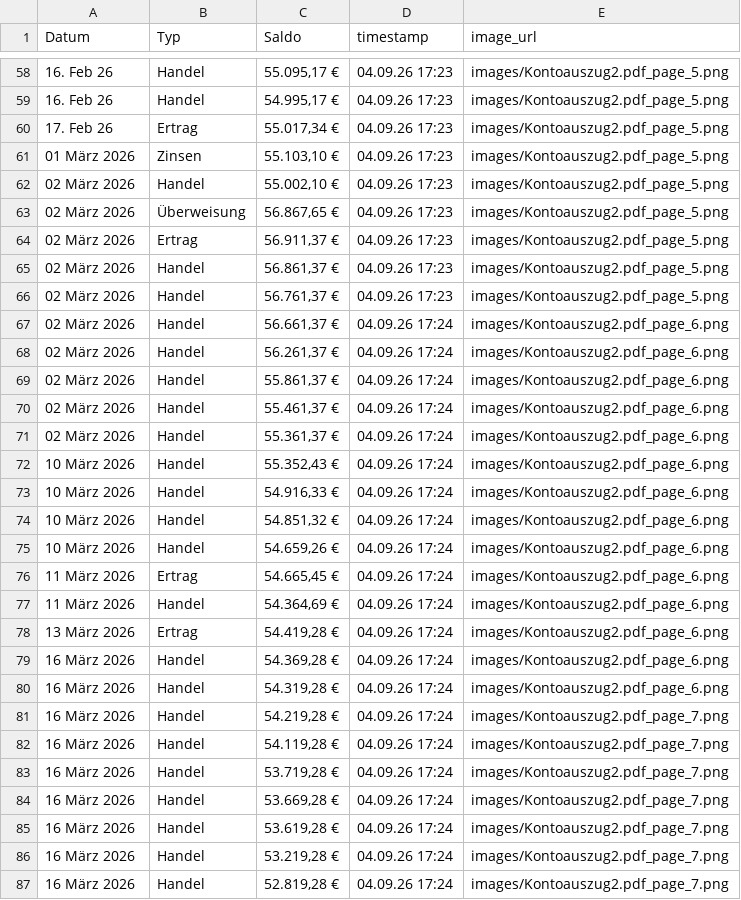
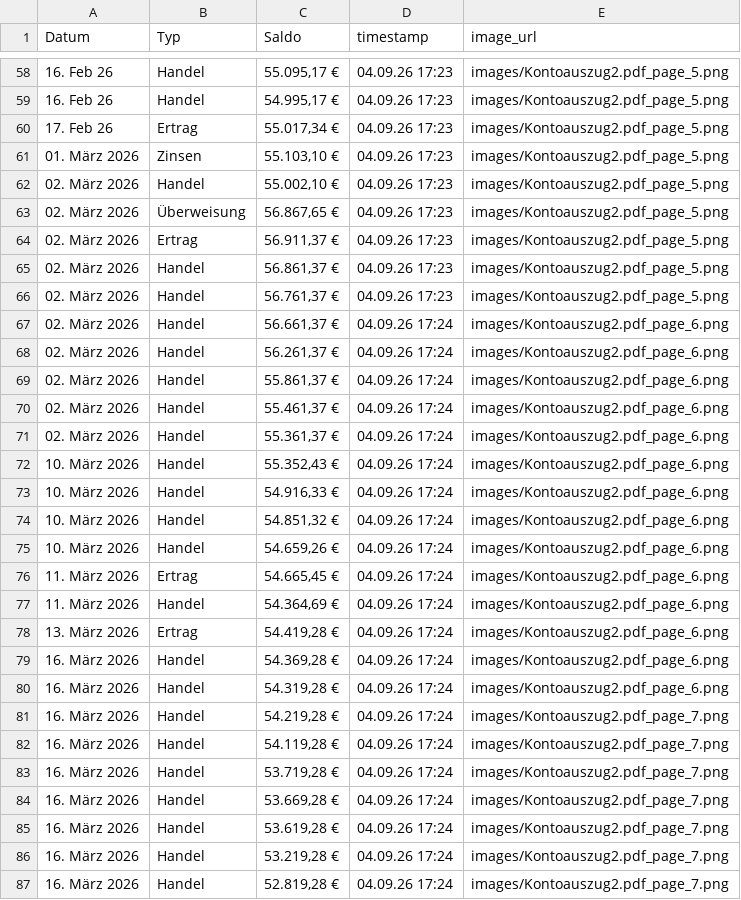
Before and after one commit to jWinman91/AI-Agent-OCR, a CSV file: evaluate_extractor/ground_truth/kontoauszug.csv, drawn as a sheet; only a part is shown, gaps mark what is left out; the diff covers the shown part only.

Commit message:
fixed ground truth data

```diff
--- a/evaluate_extractor/ground_truth/kontoauszug.csv
+++ b/evaluate_extractor/ground_truth/kontoauszug.csv
@@ -60,28 +60,28 @@ Datum,Typ,Saldo,timestamp,image_url
 17. Feb 26,Ertrag,"55.017,34 €",04.09.26 17:23,images/Kontoauszug2.pdf_page_5.png
-01 März 2026,Zinsen,"55.103,10 €",04.09.26 17:23,images/Kontoauszug2.pdf_page_5.png
-02 März 2026,Handel,"55.002,10 €",04.09.26 17:23,images/Kontoauszug2.pdf_page_5.png
-02 März 2026,Überweisung,"56.867,65 €",04.09.26 17:23,images/Kontoauszug2.pdf_page_5.png
-02 März 2026,Ertrag,"56.911,37 €",04.09.26 17:23,images/Kontoauszug2.pdf_page_5.png
-02 März 2026,Handel,"56.861,37 €",04.09.26 17:23,images/Kontoauszug2.pdf_page_5.png
-02 März 2026,Handel,"56.761,37 €",04.09.26 17:23,images/Kontoauszug2.pdf_page_5.png
-02 März 2026,Handel,"56.661,37 €",04.09.26 17:24,images/Kontoauszug2.pdf_page_6.png
-02 März 2026,Handel,"56.261,37 €",04.09.26 17:24,images/Kontoauszug2.pdf_page_6.png
-02 März 2026,Handel,"55.861,37 €",04.09.26 17:24,images/Kontoauszug2.pdf_page_6.png
-02 März 2026,Handel,"55.461,37 €",04.09.26 17:24,images/Kontoauszug2.pdf_page_6.png
-02 März 2026,Handel,"55.361,37 €",04.09.26 17:24,images/Kontoauszug2.pdf_page_6.png
-10 März 2026,Handel,"55.352,43 €",04.09.26 17:24,images/Kontoauszug2.pdf_page_6.png
-10 März 2026,Handel,"54.916,33 €",04.09.26 17:24,images/Kontoauszug2.pdf_page_6.png
-10 März 2026,Handel,"54.851,32 €",04.09.26 17:24,images/Kontoauszug2.pdf_page_6.png
-10 März 2026,Handel,"54.659,26 €",04.09.26 17:24,images/Kontoauszug2.pdf_page_6.png
-11 März 2026,Ertrag,"54.665,45 €",04.09.26 17:24,images/Kontoauszug2.pdf_page_6.png
-11 März 2026,Handel,"54.364,69 €",04.09.26 17:24,images/Kontoauszug2.pdf_page_6.png
-13 März 2026,Ertrag,"54.419,28 €",04.09.26 17:24,images/Kontoauszug2.pdf_page_6.png
-16 März 2026,Handel,"54.369,28 €",04.09.26 17:24,images/Kontoauszug2.pdf_page_6.png
-16 März 2026,Handel,"54.319,28 €",04.09.26 17:24,images/Kontoauszug2.pdf_page_6.png
-16 März 2026,Handel,"54.219,28 €",04.09.26 17:24,images/Kontoauszug2.pdf_page_7.png
-16 März 2026,Handel,"54.119,28 €",04.09.26 17:24,images/Kontoauszug2.pdf_page_7.png
-16 März 2026,Handel,"53.719,28 €",04.09.26 17:24,images/Kontoauszug2.pdf_page_7.png
-16 März 2026,Handel,"53.669,28 €",04.09.26 17:24,images/Kontoauszug2.pdf_page_7.png
-16 März 2026,Handel,"53.619,28 €",04.09.26 17:24,images/Kontoauszug2.pdf_page_7.png
-16 März 2026,Handel,"53.219,28 €",04.09.26 17:24,images/Kontoauszug2.pdf_page_7.png
-16 März 2026,Handel,"52.819,28 €",04.09.26 17:24,images/Kontoauszug2.pdf_page_7.png
+01. März 2026,Zinsen,"55.103,10 €",04.09.26 17:23,images/Kontoauszug2.pdf_page_5.png
+02. März 2026,Handel,"55.002,10 €",04.09.26 17:23,images/Kontoauszug2.pdf_page_5.png
+02. März 2026,Überweisung,"56.867,65 €",04.09.26 17:23,images/Kontoauszug2.pdf_page_5.png
+02. März 2026,Ertrag,"56.911,37 €",04.09.26 17:23,images/Kontoauszug2.pdf_page_5.png
+02. März 2026,Handel,"56.861,37 €",04.09.26 17:23,images/Kontoauszug2.pdf_page_5.png
+02. März 2026,Handel,"56.761,37 €",04.09.26 17:23,images/Kontoauszug2.pdf_page_5.png
+02. März 2026,Handel,"56.661,37 €",04.09.26 17:24,images/Kontoauszug2.pdf_page_6.png
+02. März 2026,Handel,"56.261,37 €",04.09.26 17:24,images/Kontoauszug2.pdf_page_6.png
+02. März 2026,Handel,"55.861,37 €",04.09.26 17:24,images/Kontoauszug2.pdf_page_6.png
+02. März 2026,Handel,"55.461,37 €",04.09.26 17:24,images/Kontoauszug2.pdf_page_6.png
+02. März 2026,Handel,"55.361,37 €",04.09.26 17:24,images/Kontoauszug2.pdf_page_6.png
+10. März 2026,Handel,"55.352,43 €",04.09.26 17:24,images/Kontoauszug2.pdf_page_6.png
+10. März 2026,Handel,"54.916,33 €",04.09.26 17:24,images/Kontoauszug2.pdf_page_6.png
+10. März 2026,Handel,"54.851,32 €",04.09.26 17:24,images/Kontoauszug2.pdf_page_6.png
+10. März 2026,Handel,"54.659,26 €",04.09.26 17:24,images/Kontoauszug2.pdf_page_6.png
+11. März 2026,Ertrag,"54.665,45 €",04.09.26 17:24,images/Kontoauszug2.pdf_page_6.png
+11. März 2026,Handel,"54.364,69 €",04.09.26 17:24,images/Kontoauszug2.pdf_page_6.png
+13. März 2026,Ertrag,"54.419,28 €",04.09.26 17:24,images/Kontoauszug2.pdf_page_6.png
+16. März 2026,Handel,"54.369,28 €",04.09.26 17:24,images/Kontoauszug2.pdf_page_6.png
+16. März 2026,Handel,"54.319,28 €",04.09.26 17:24,images/Kontoauszug2.pdf_page_6.png
+16. März 2026,Handel,"54.219,28 €",04.09.26 17:24,images/Kontoauszug2.pdf_page_7.png
+16. März 2026,Handel,"54.119,28 €",04.09.26 17:24,images/Kontoauszug2.pdf_page_7.png
+16. März 2026,Handel,"53.719,28 €",04.09.26 17:24,images/Kontoauszug2.pdf_page_7.png
+16. März 2026,Handel,"53.669,28 €",04.09.26 17:24,images/Kontoauszug2.pdf_page_7.png
+16. März 2026,Handel,"53.619,28 €",04.09.26 17:24,images/Kontoauszug2.pdf_page_7.png
+16. März 2026,Handel,"53.219,28 €",04.09.26 17:24,images/Kontoauszug2.pdf_page_7.png
+16. März 2026,Handel,"52.819,28 €",04.09.26 17:24,images/Kontoauszug2.pdf_page_7.png
```
Also changed, not shown: 1 added row and 26 edited cells elsewhere in this file.
